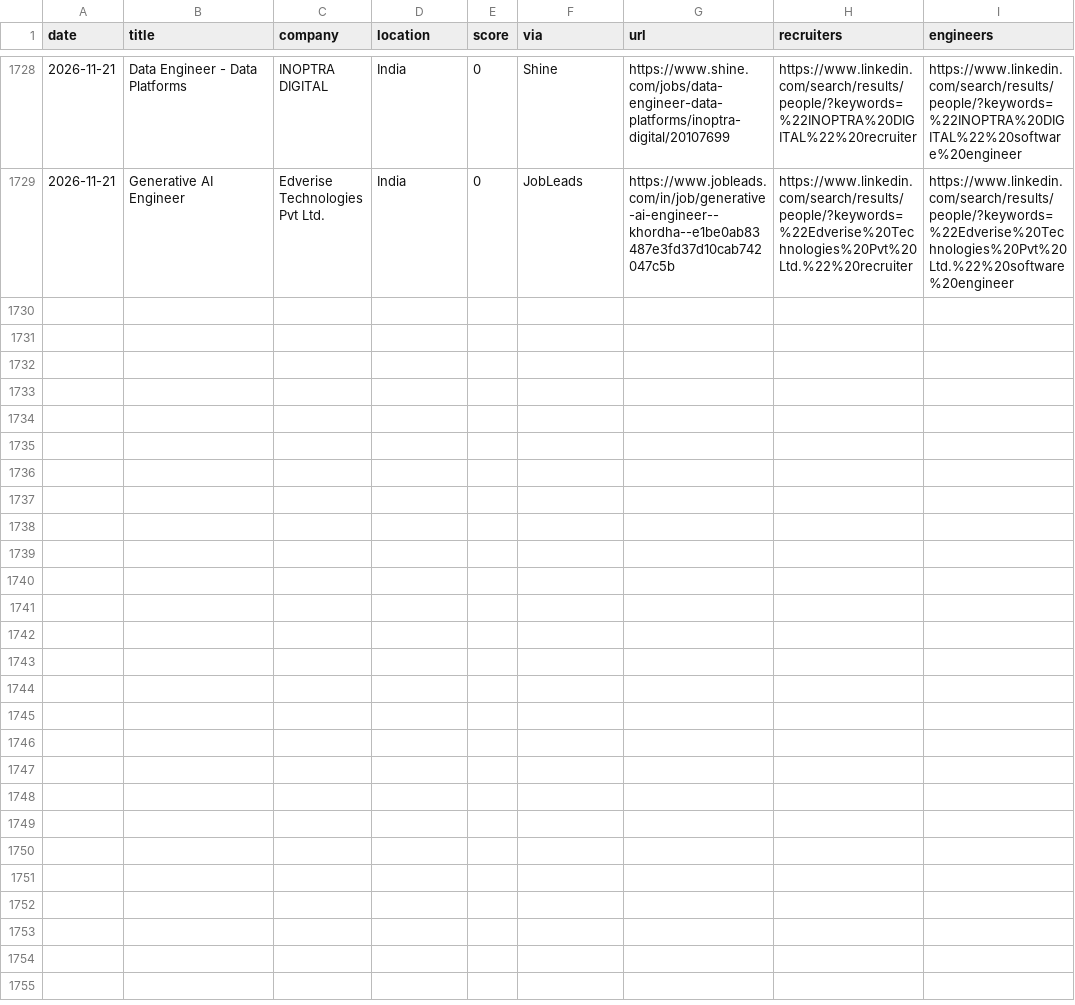
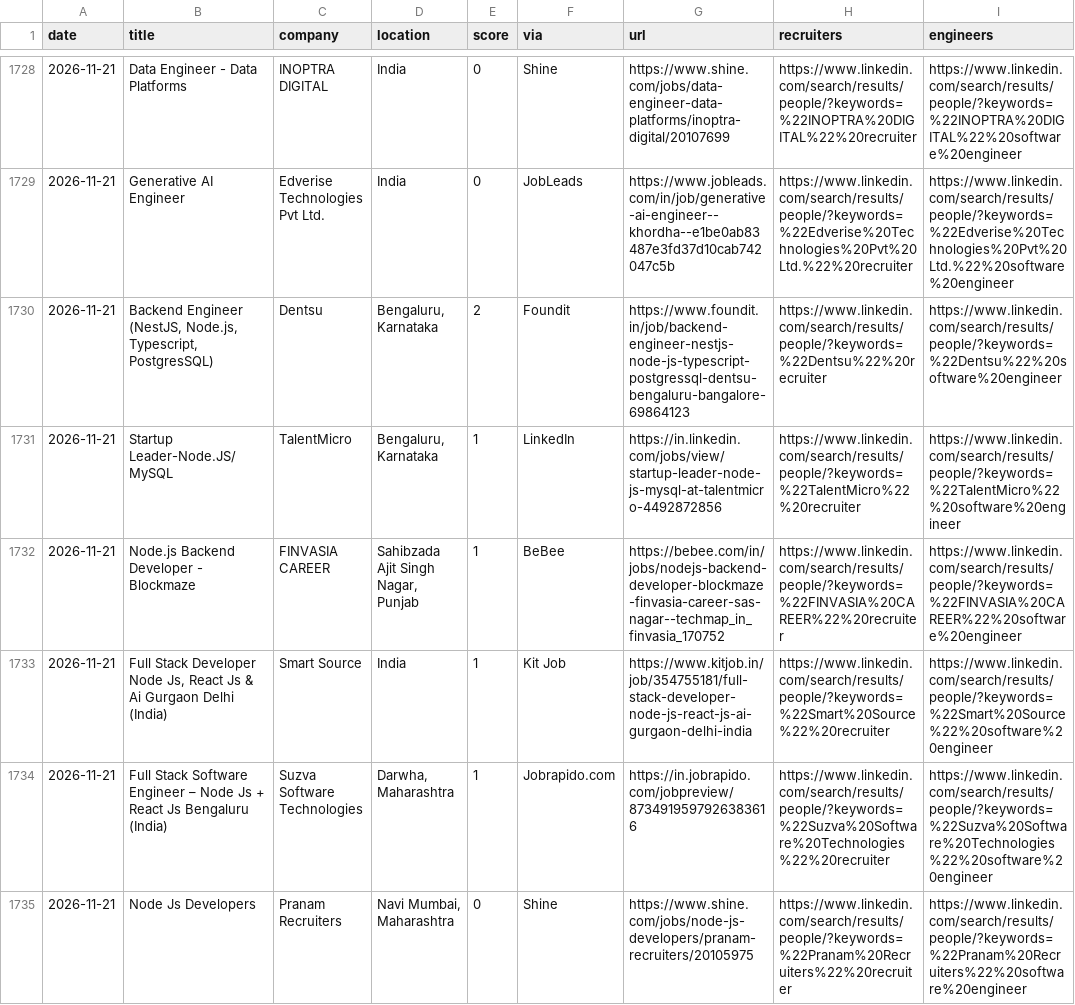
Before and after one commit to Tanishq8311/Jobbie, a CSV file: data/jobs.csv, drawn as a sheet; only a part is shown, gaps mark what is left out; the diff covers the shown part only.

```diff
--- a/data/jobs.csv
+++ b/data/jobs.csv
@@ -1730 +1730,7 @@ date,title,company,location,score,via,url,recruiters,engineers
 2026-11-21,Generative AI Engineer,Edverise Technologies Pvt Ltd.,India,0,JobLeads,https://www.jobleads.com/in/job/generative-ai-engineer--khordha--e1be0ab83487e3fd37d10cab742047c5b,https://www.linkedin.com/search/results/people/?keywords=%22Edverise%20Technologies%20Pvt%20Ltd.%22%20recruiter,https://www.linkedin.com/search/results/people/?keywords=%22Edverise%20Technologies%20Pvt%20Ltd.%22%20software%20engineer
+2026-11-21,"Backend Engineer (NestJS, Node.js, Typescript, PostgresSQL)",Dentsu,"Bengaluru, Karnataka",2,Foundit,https://www.foundit.in/job/backend-engineer-nestjs-node-js-typescript-postgressql-dentsu-bengaluru-bangalore-69864123,https://www.linkedin.com/search/results/people/?keywords=%22Dentsu%22%20recruiter,https://www.linkedin.com/search/results/people/?keywords=%22Dentsu%22%20software%20engineer
+2026-11-21,Startup Leader-Node.JS/MySQL,TalentMicro,"Bengaluru, Karnataka",1,LinkedIn,https://in.linkedin.com/jobs/view/startup-leader-node-js-mysql-at-talentmicro-4492872856,https://www.linkedin.com/search/results/people/?keywords=%22TalentMicro%22%20recruiter,https://www.linkedin.com/search/results/people/?keywords=%22TalentMicro%22%20software%20engineer
+2026-11-21,Node.js Backend Developer - Blockmaze,FINVASIA CAREER,"Sahibzada Ajit Singh Nagar, Punjab",1,BeBee,https://bebee.com/in/jobs/nodejs-backend-developer-blockmaze-finvasia-career-sas-nagar--techmap_in_finvasia_170752,https://www.linkedin.com/search/results/people/?keywords=%22FINVASIA%20CAREER%22%20recruiter,https://www.linkedin.com/search/results/people/?keywords=%22FINVASIA%20CAREER%22%20software%20engineer
+2026-11-21,"Full Stack Developer Node Js, React Js & Ai Gurgaon Delhi (India)",Smart Source,India,1,Kit Job,https://www.kitjob.in/job/354755181/full-stack-developer-node-js-react-js-ai-gurgaon-delhi-india,https://www.linkedin.com/search/results/people/?keywords=%22Smart%20Source%22%20recruiter,https://www.linkedin.com/search/results/people/?keywords=%22Smart%20Source%22%20software%20engineer
+2026-11-21,Full Stack Software Engineer – Node Js + React Js Bengaluru (India),Suzva Software Technologies,"Darwha, Maharashtra",1,Jobrapido.com,https://in.jobrapido.com/jobpreview/8734919597926383616,https://www.linkedin.com/search/results/people/?keywords=%22Suzva%20Software%20Technologies%22%20recruiter,https://www.linkedin.com/search/results/people/?keywords=%22Suzva%20Software%20Technologies%22%20software%20engineer
+2026-11-21,Node Js Developers,Pranam Recruiters,"Navi Mumbai, Maharashtra",0,Shine,https://www.shine.com/jobs/node-js-developers/pranam-recruiters/20105975,https://www.linkedin.com/search/results/people/?keywords=%22Pranam%20Recruiters%22%20recruiter,https://www.linkedin.com/search/results/people/?keywords=%22Pranam%20Recruiters%22%20software%20engineer
```
Also changed, not shown: 6 added rows elsewhere in this file, 1 other file.
